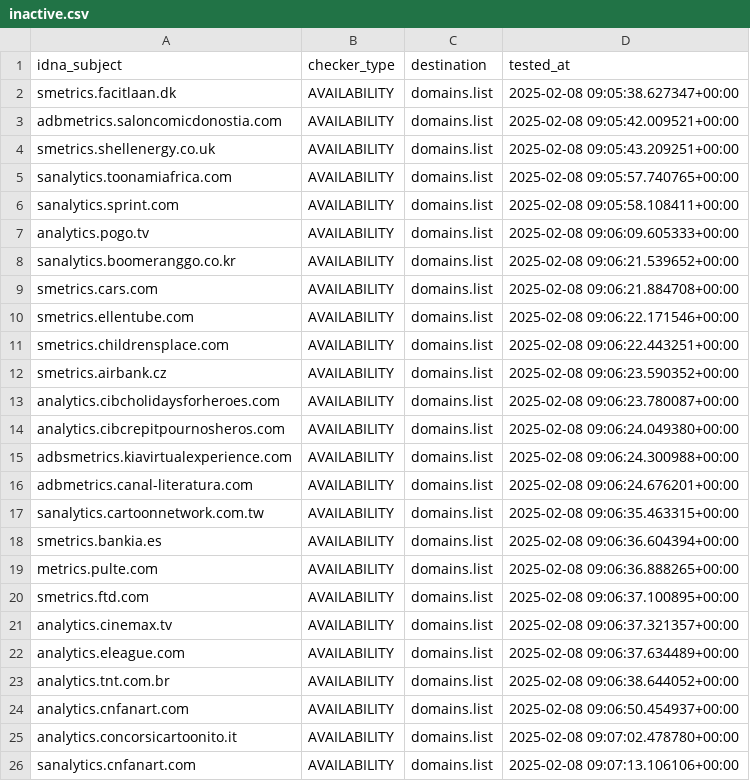
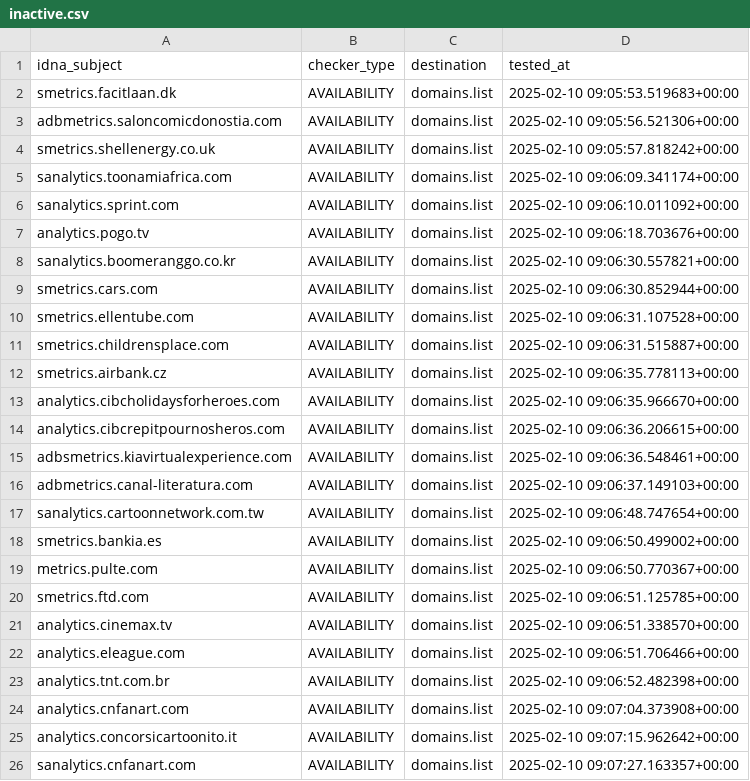
Before and after one commit to Ultimate-Hosts-Blacklist/2o7.net, a CSV file: .pyfunceble/inactive.csv, drawn as a sheet.

```diff
--- a/.pyfunceble/inactive.csv
+++ b/.pyfunceble/inactive.csv
@@ -1,26 +1,26 @@
 idna_subject,checker_type,destination,tested_at
-smetrics.facitlaan.dk,AVAILABILITY,domains.list,2025-02-08 09:05:38.627347+00:00
-adbmetrics.saloncomicdonostia.com,AVAILABILITY,domains.list,2025-02-08 09:05:42.009521+00:00
-smetrics.shellenergy.co.uk,AVAILABILITY,domains.list,2025-02-08 09:05:43.209251+00:00
-sanalytics.toonamiafrica.com,AVAILABILITY,domains.list,2025-02-08 09:05:57.740765+00:00
-sanalytics.sprint.com,AVAILABILITY,domains.list,2025-02-08 09:05:58.108411+00:00
-analytics.pogo.tv,AVAILABILITY,domains.list,2025-02-08 09:06:09.605333+00:00
-sanalytics.boomeranggo.co.kr,AVAILABILITY,domains.list,2025-02-08 09:06:21.539652+00:00
-smetrics.cars.com,AVAILABILITY,domains.list,2025-02-08 09:06:21.884708+00:00
-smetrics.ellentube.com,AVAILABILITY,domains.list,2025-02-08 09:06:22.171546+00:00
-smetrics.childrensplace.com,AVAILABILITY,domains.list,2025-02-08 09:06:22.443251+00:00
-smetrics.airbank.cz,AVAILABILITY,domains.list,2025-02-08 09:06:23.590352+00:00
-analytics.cibcholidaysforheroes.com,AVAILABILITY,domains.list,2025-02-08 09:06:23.780087+00:00
-analytics.cibcrepitpournosheros.com,AVAILABILITY,domains.list,2025-02-08 09:06:24.049380+00:00
-adbsmetrics.kiavirtualexperience.com,AVAILABILITY,domains.list,2025-02-08 09:06:24.300988+00:00
-adbmetrics.canal-literatura.com,AVAILABILITY,domains.list,2025-02-08 09:06:24.676201+00:00
-sanalytics.cartoonnetwork.com.tw,AVAILABILITY,domains.list,2025-02-08 09:06:35.463315+00:00
-smetrics.bankia.es,AVAILABILITY,domains.list,2025-02-08 09:06:36.604394+00:00
-metrics.pulte.com,AVAILABILITY,domains.list,2025-02-08 09:06:36.888265+00:00
-smetrics.ftd.com,AVAILABILITY,domains.list,2025-02-08 09:06:37.100895+00:00
-analytics.cinemax.tv,AVAILABILITY,domains.list,2025-02-08 09:06:37.321357+00:00
-analytics.eleague.com,AVAILABILITY,domains.list,2025-02-08 09:06:37.634489+00:00
-analytics.tnt.com.br,AVAILABILITY,domains.list,2025-02-08 09:06:38.644052+00:00
-analytics.cnfanart.com,AVAILABILITY,domains.list,2025-02-08 09:06:50.454937+00:00
-analytics.concorsicartoonito.it,AVAILABILITY,domains.list,2025-02-08 09:07:02.478780+00:00
-sanalytics.cnfanart.com,AVAILABILITY,domains.list,2025-02-08 09:07:13.106106+00:00
+smetrics.facitlaan.dk,AVAILABILITY,domains.list,2025-02-10 09:05:53.519683+00:00
+adbmetrics.saloncomicdonostia.com,AVAILABILITY,domains.list,2025-02-10 09:05:56.521306+00:00
+smetrics.shellenergy.co.uk,AVAILABILITY,domains.list,2025-02-10 09:05:57.818242+00:00
+sanalytics.toonamiafrica.com,AVAILABILITY,domains.list,2025-02-10 09:06:09.341174+00:00
+sanalytics.sprint.com,AVAILABILITY,domains.list,2025-02-10 09:06:10.011092+00:00
+analytics.pogo.tv,AVAILABILITY,domains.list,2025-02-10 09:06:18.703676+00:00
+sanalytics.boomeranggo.co.kr,AVAILABILITY,domains.list,2025-02-10 09:06:30.557821+00:00
+smetrics.cars.com,AVAILABILITY,domains.list,2025-02-10 09:06:30.852944+00:00
+smetrics.ellentube.com,AVAILABILITY,domains.list,2025-02-10 09:06:31.107528+00:00
+smetrics.childrensplace.com,AVAILABILITY,domains.list,2025-02-10 09:06:31.515887+00:00
+smetrics.airbank.cz,AVAILABILITY,domains.list,2025-02-10 09:06:35.778113+00:00
+analytics.cibcholidaysforheroes.com,AVAILABILITY,domains.list,2025-02-10 09:06:35.966670+00:00
+analytics.cibcrepitpournosheros.com,AVAILABILITY,domains.list,2025-02-10 09:06:36.206615+00:00
+adbsmetrics.kiavirtualexperience.com,AVAILABILITY,domains.list,2025-02-10 09:06:36.548461+00:00
+adbmetrics.canal-literatura.com,AVAILABILITY,domains.list,2025-02-10 09:06:37.149103+00:00
+sanalytics.cartoonnetwork.com.tw,AVAILABILITY,domains.list,2025-02-10 09:06:48.747654+00:00
+smetrics.bankia.es,AVAILABILITY,domains.list,2025-02-10 09:06:50.499002+00:00
+metrics.pulte.com,AVAILABILITY,domains.list,2025-02-10 09:06:50.770367+00:00
+smetrics.ftd.com,AVAILABILITY,domains.list,2025-02-10 09:06:51.125785+00:00
+analytics.cinemax.tv,AVAILABILITY,domains.list,2025-02-10 09:06:51.338570+00:00
+analytics.eleague.com,AVAILABILITY,domains.list,2025-02-10 09:06:51.706466+00:00
+analytics.tnt.com.br,AVAILABILITY,domains.list,2025-02-10 09:06:52.482398+00:00
+analytics.cnfanart.com,AVAILABILITY,domains.list,2025-02-10 09:07:04.373908+00:00
+analytics.concorsicartoonito.it,AVAILABILITY,domains.list,2025-02-10 09:07:15.962642+00:00
+sanalytics.cnfanart.com,AVAILABILITY,domains.list,2025-02-10 09:07:27.163357+00:00
```
Also changed, not shown: 8 other files.
